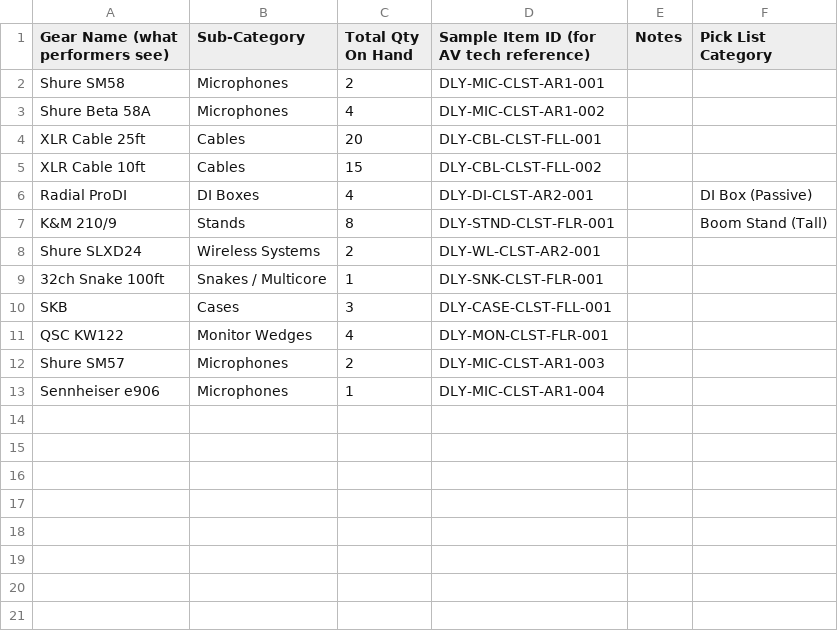
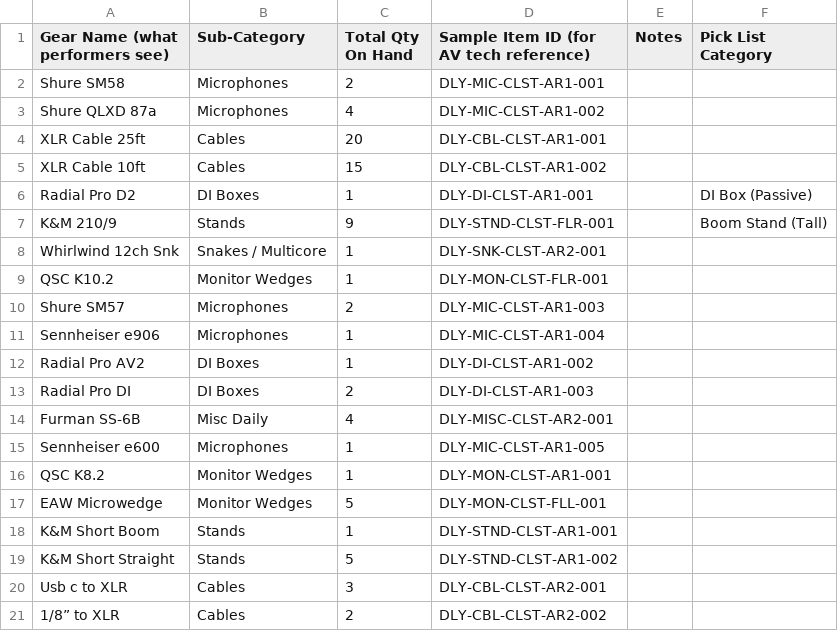
Before and after one commit to GravitasAV/Input-Intake-List, a CSV file: data/daily-show-catalog.csv, drawn as a sheet.

```diff
--- a/data/daily-show-catalog.csv
+++ b/data/daily-show-catalog.csv
@@ -2,12 +2,20 @@ Gear Name (what performers see),Sub-Category,Total Qty On Hand,Sample Item ID (f
 Shure SM58,Microphones,2,DLY-MIC-CLST-AR1-001,,
-Shure Beta 58A,Microphones,4,DLY-MIC-CLST-AR1-002,,
-XLR Cable 25ft,Cables,20,DLY-CBL-CLST-FLL-001,,
-XLR Cable 10ft,Cables,15,DLY-CBL-CLST-FLL-002,,
-Radial ProDI,DI Boxes,4,DLY-DI-CLST-AR2-001,,DI Box (Passive)
-K&M 210/9,Stands,8,DLY-STND-CLST-FLR-001,,Boom Stand (Tall)
-Shure SLXD24,Wireless Systems,2,DLY-WL-CLST-AR2-001,,
-32ch Snake 100ft,Snakes / Multicore,1,DLY-SNK-CLST-FLR-001,,
-SKB,Cases,3,DLY-CASE-CLST-FLL-001,,
-QSC KW122,Monitor Wedges,4,DLY-MON-CLST-FLR-001,,
+Shure QLXD 87a,Microphones,4,DLY-MIC-CLST-AR1-002,,
+XLR Cable 25ft,Cables,20,DLY-CBL-CLST-AR1-001,,
+XLR Cable 10ft,Cables,15,DLY-CBL-CLST-AR1-002,,
+Radial Pro D2,DI Boxes,1,DLY-DI-CLST-AR1-001,,DI Box (Passive)
+K&M 210/9,Stands,9,DLY-STND-CLST-FLR-001,,Boom Stand (Tall)
+Whirlwind 12ch Snk,Snakes / Multicore,1,DLY-SNK-CLST-AR2-001,,
+QSC K10.2,Monitor Wedges,1,DLY-MON-CLST-FLR-001,,
 Shure SM57,Microphones,2,DLY-MIC-CLST-AR1-003,,
 Sennheiser e906,Microphones,1,DLY-MIC-CLST-AR1-004,,
+Radial Pro AV2,DI Boxes,1,DLY-DI-CLST-AR1-002,,
+Radial Pro DI,DI Boxes,2,DLY-DI-CLST-AR1-003,,
+Furman SS-6B,Misc Daily,4,DLY-MISC-CLST-AR2-001,,
+Sennheiser e600,Microphones,1,DLY-MIC-CLST-AR1-005,,
+QSC K8.2,Monitor Wedges,1,DLY-MON-CLST-AR1-001,,
+EAW Microwedge,Monitor Wedges,5,DLY-MON-CLST-FLL-001,,
+K&M Short Boom,Stands,1,DLY-STND-CLST-AR1-001,,
+K&M Short Straight,Stands,5,DLY-STND-CLST-AR1-002,,
+Usb c to XLR,Cables,3,DLY-CBL-CLST-AR2-001,,
+1/8” to XLR,Cables,2,DLY-CBL-CLST-AR2-002,,
```
Also changed, not shown: data/daily-show-inventory.csv.
